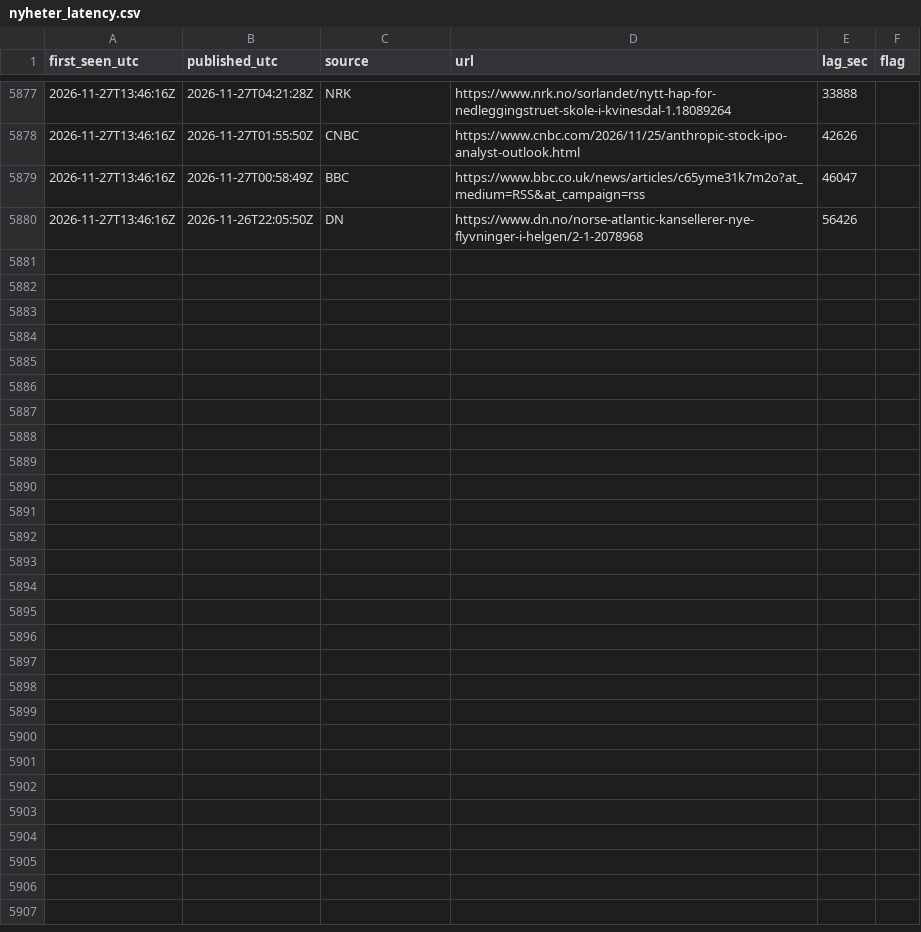
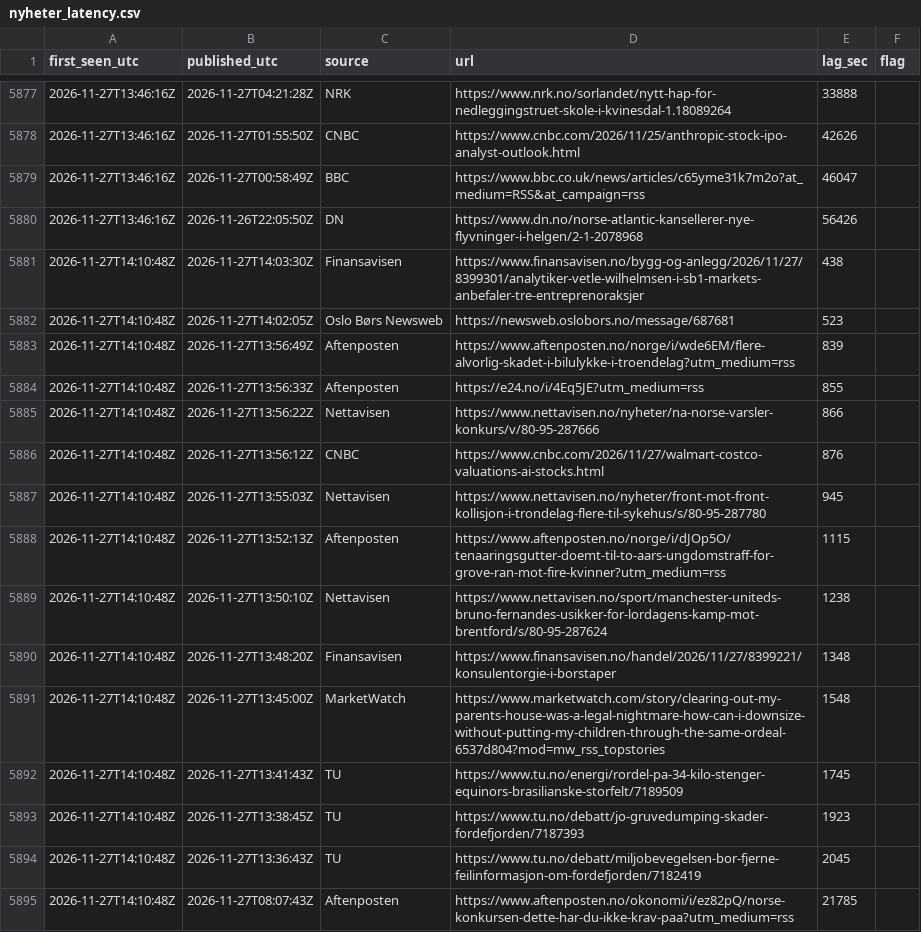
Before and after one commit to Feelwet/signal-tool, a CSV file: logs/nyheter_latency.csv, drawn as a sheet; only a part is shown, gaps mark what is left out.

Commit message:
Nyheter: overskrifter 2026-11-27 15:11 [skip ci]

```diff
--- a/logs/nyheter_latency.csv
+++ b/logs/nyheter_latency.csv
@@ -5880 +5880,16 @@ first_seen_utc,published_utc,source,url,lag_sec,flag
 2026-11-27T13:46:16Z,2026-11-26T22:05:50Z,DN,https://www.dn.no/norse-atlantic-kansellerer-nye-flyvninger-i-helgen/2-1-2078968,56426,
+2026-11-27T14:10:48Z,2026-11-27T14:03:30Z,Finansavisen,https://www.finansavisen.no/bygg-og-anlegg/2026/11/27/8399301/analytiker-vetle-wilhelmsen-i-sb1-markets-anbefaler-tre-entreprenoraksjer,438,
+2026-11-27T14:10:48Z,2026-11-27T14:02:05Z,Oslo Børs Newsweb,https://newsweb.oslobors.no/message/687681,523,
+2026-11-27T14:10:48Z,2026-11-27T13:56:49Z,Aftenposten,https://www.aftenposten.no/norge/i/wde6EM/flere-alvorlig-skadet-i-bilulykke-i-troendelag?utm_medium=rss,839,
+2026-11-27T14:10:48Z,2026-11-27T13:56:33Z,Aftenposten,https://e24.no/i/4Eq5JE?utm_medium=rss,855,
+2026-11-27T14:10:48Z,2026-11-27T13:56:22Z,Nettavisen,https://www.nettavisen.no/nyheter/na-norse-varsler-konkurs/v/80-95-287666,866,
+2026-11-27T14:10:48Z,2026-11-27T13:56:12Z,CNBC,https://www.cnbc.com/2026/11/27/walmart-costco-valuations-ai-stocks.html,876,
+2026-11-27T14:10:48Z,2026-11-27T13:55:03Z,Nettavisen,https://www.nettavisen.no/nyheter/front-mot-front-kollisjon-i-trondelag-flere-til-sykehus/s/80-95-287780,945,
+2026-11-27T14:10:48Z,2026-11-27T13:52:13Z,Aftenposten,https://www.aftenposten.no/norge/i/dJOp5O/tenaaringsgutter-doemt-til-to-aars-ungdomstraff-for-grove-ran-mot-fire-kvinner?utm_medium=rss,1115,
+2026-11-27T14:10:48Z,2026-11-27T13:50:10Z,Nettavisen,https://www.nettavisen.no/sport/manchester-uniteds-bruno-fernandes-usikker-for-lordagens-kamp-mot-brentford/s/80-95-287624,1238,
+2026-11-27T14:10:48Z,2026-11-27T13:48:20Z,Finansavisen,https://www.finansavisen.no/handel/2026/11/27/8399221/konsulentorgie-i-borstaper,1348,
+2026-11-27T14:10:48Z,2026-11-27T13:45:00Z,MarketWatch,https://www.marketwatch.com/story/clearing-out-my-parents-house-was-a-legal-nightmare-how-can-i-downsize-without-putting-my-children-through-the-same-ordeal-6537d804?mod=mw_rss_topstories,1548,
+2026-11-27T14:10:48Z,2026-11-27T13:41:43Z,TU,https://www.tu.no/energi/rordel-pa-34-kilo-stenger-equinors-brasilianske-storfelt/7189509,1745,
+2026-11-27T14:10:48Z,2026-11-27T13:38:45Z,TU,https://www.tu.no/debatt/jo-gruvedumping-skader-fordefjorden/7187393,1923,
+2026-11-27T14:10:48Z,2026-11-27T13:36:43Z,TU,https://www.tu.no/debatt/miljobevegelsen-bor-fjerne-feilinformasjon-om-fordefjorden/7182419,2045,
+2026-11-27T14:10:48Z,2026-11-27T08:07:43Z,Aftenposten,https://www.aftenposten.no/okonomi/i/ez82pQ/norse-konkursen-dette-har-du-ikke-krav-paa?utm_medium=rss,21785,
```
Also changed, not shown: 3 other files.
